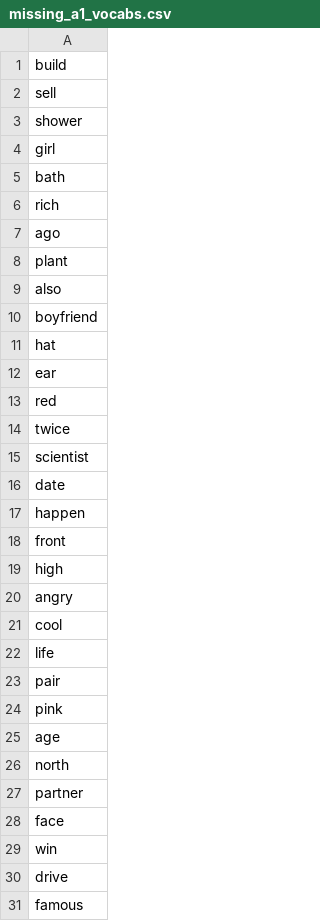
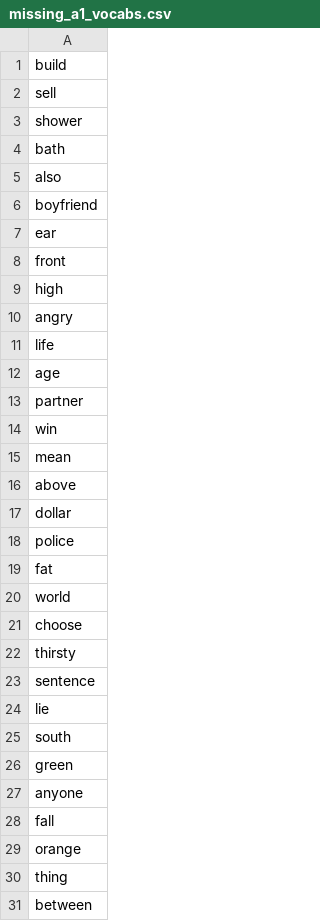
Before and after one commit to mohsenShakiba/Learnup-Data, a CSV file: missing_a1_vocabs.csv, drawn as a sheet; only a part is shown; the shorter side is filled out with more unchanged rows; the diff covers the shown part only; the diff names each change by its address in the sheet, - before the commit and + after, or states it on an @@ line.

```diff
--- a/missing_a1_vocabs.csv
+++ b/missing_a1_vocabs.csv
-row 4: girl
-row 6: rich
-row 7: ago
-row 8: plant
-row 11: hat
-row 13: red
-row 14: twice
-row 15: scientist
-row 16: date
-row 17: happen
-row 21: cool
-row 23: pair
-row 24: pink
-row 26: north
-row 28: face
-row 30: drive
-row 31: famous
```
Also changed, not shown: 25 removed rows and 1 edited cell elsewhere in this file, 5 other files.
